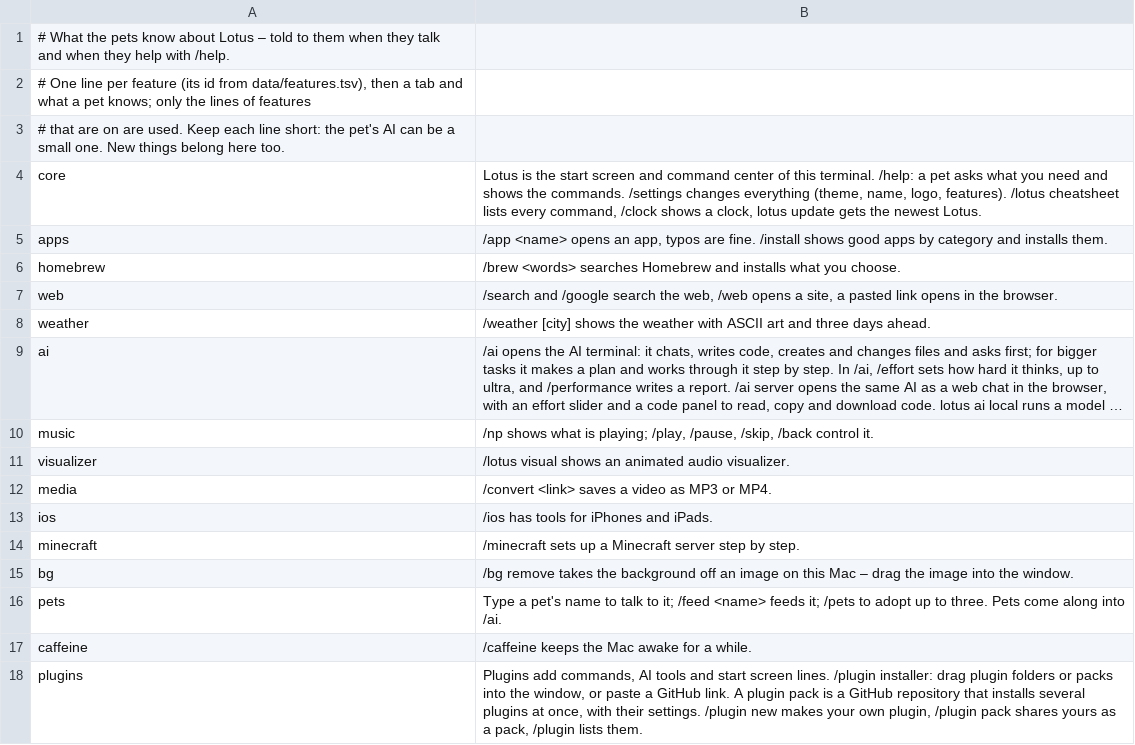
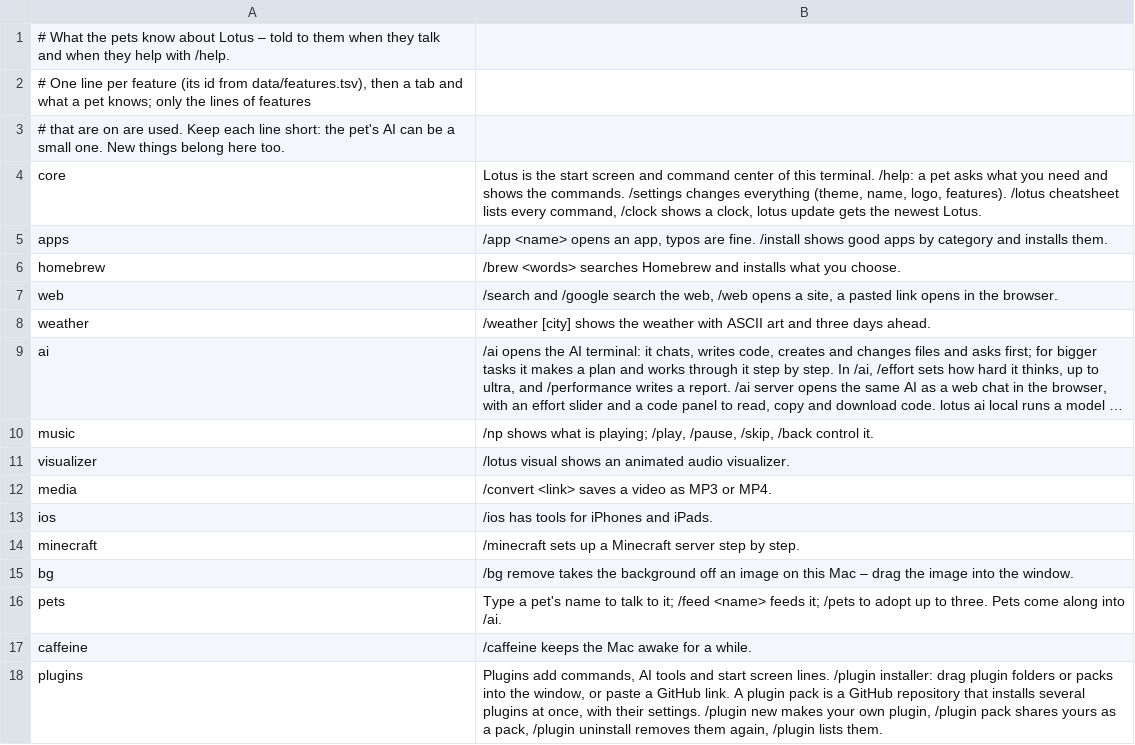
Before and after one commit to Fanxy13/homebrew-lotus, a TSV file: data/pets/lotus.tsv, drawn as a sheet; long unchanged cells end in ….

Commit message:
Lotus 2.17.1: plugin uninstaller – lotus plugin uninstall [name …], any case, several at once, or a list to choose from

```diff
--- a/data/pets/lotus.tsv
+++ b/data/pets/lotus.tsv
@@ -17,2 +17,2 @@ pets	Type a pet's name to talk to it; /feed <name> feeds it; /pets to adopt up t
 caffeine	/caffeine keeps the Mac awake for a while.
-plugins	Plugins add commands, AI tools and start screen lines. /plugin installer: drag plugin folders or packs into the window, or paste a GitHub link. A plugin pack is a GitHub repository that installs several plugins at once, with their settings. /plugin new makes your own plugin, /plugin pack shares yours as a pack, /plugin lists them.
+plugins	Plugins add commands, AI tools and start screen lines. /plugin installer: drag plugin folders or packs into the window, or paste a GitHub link. A plugin pack is a GitHub repository that installs several plugins at once, with their settings. /plugin new makes your own plugin, /plugin pack shares yours as a pack, /plugin uninstall removes them again, /plugin lists them.
```
Also changed, not shown: data/commands.tsv, 17 other files.
